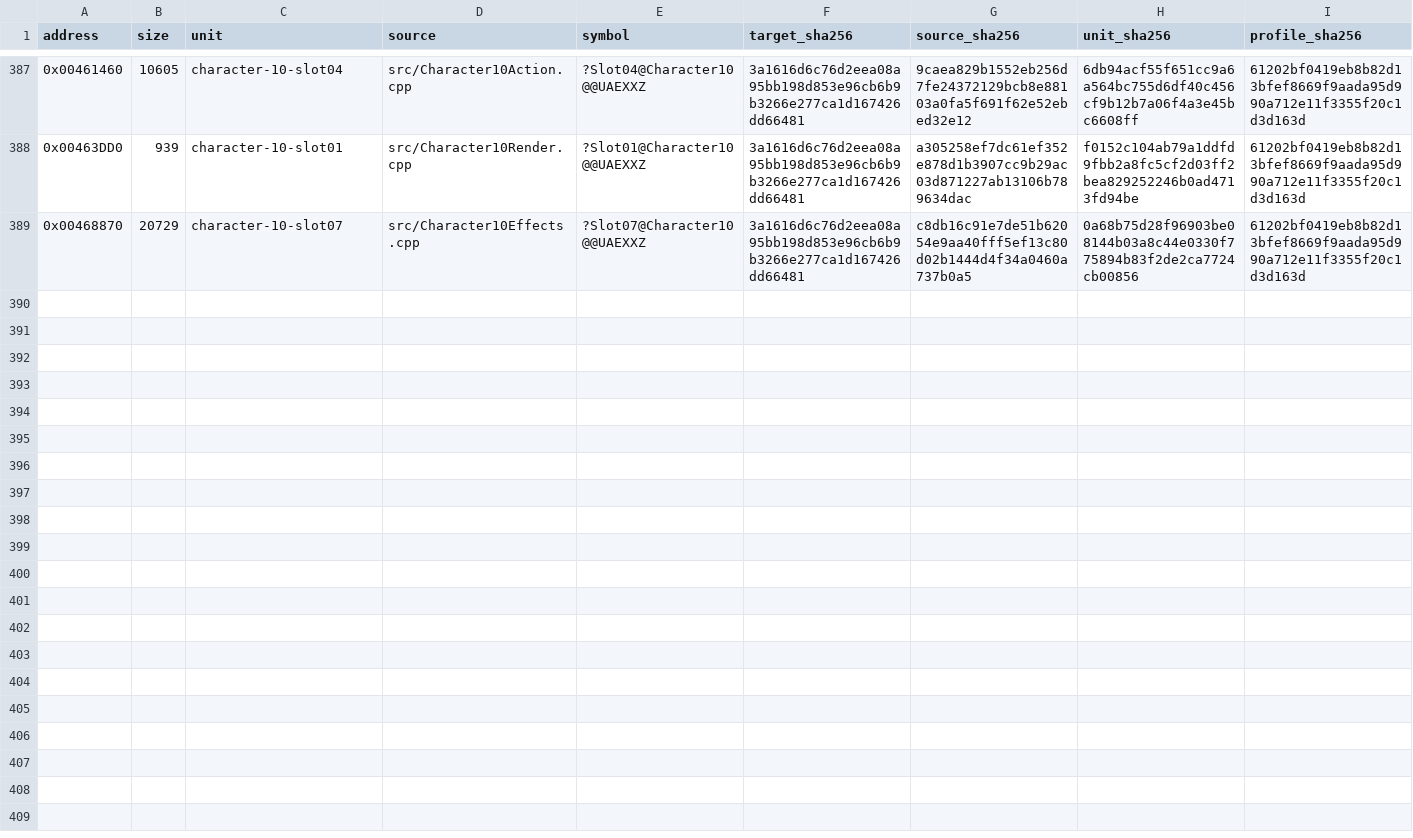
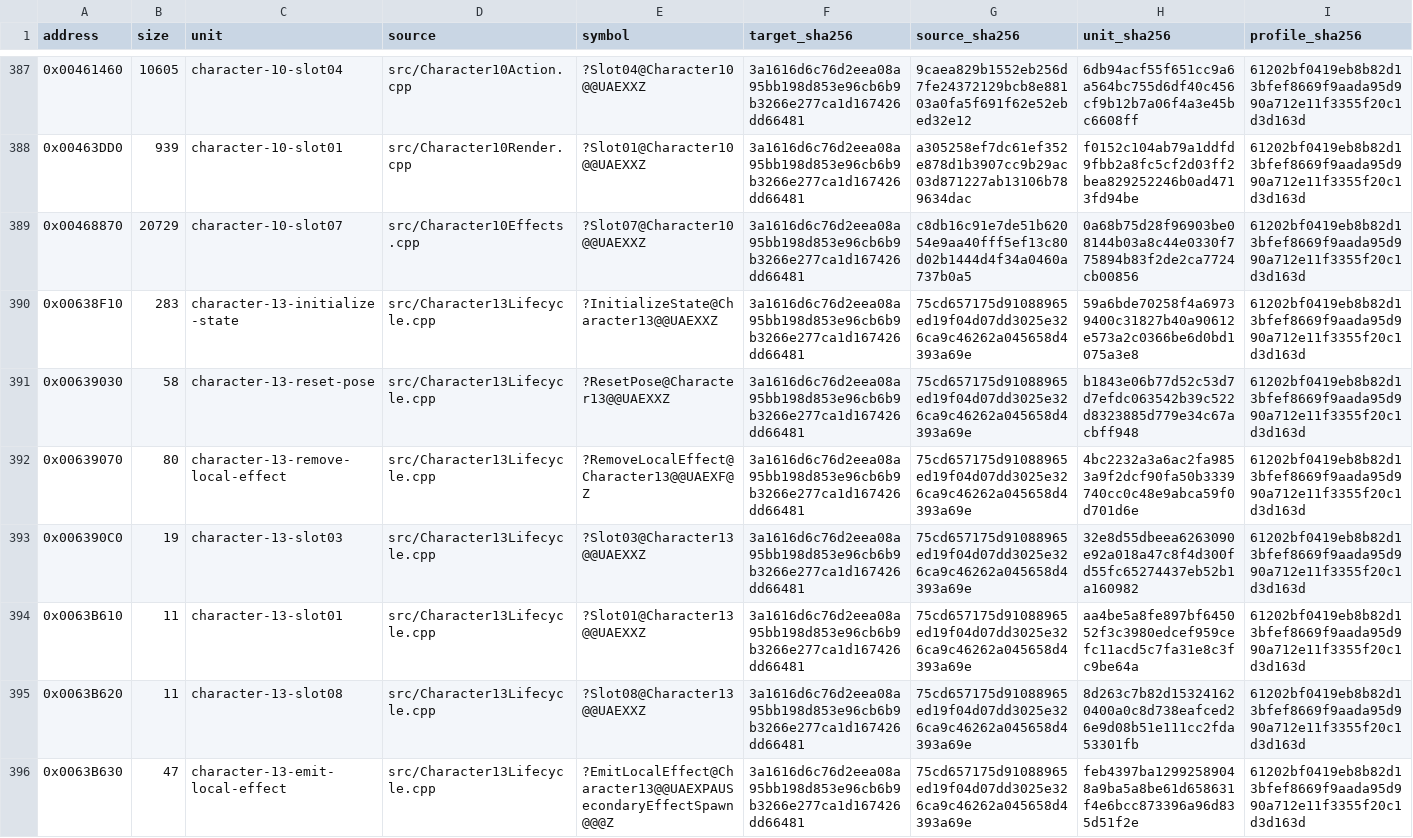
Before and after one commit to N0zoM1z0/Eternal-Fighter-Zero, a CSV file: config/matches.csv, drawn as a sheet; only a part is shown, gaps mark what is left out; rows hold the shown columns only; the diff names each change by its address in the sheet, - before the commit and + after, or states it on an @@ line.

Commit message:
gpt-web: complete seven Kaori lifecycle and virtual functions exact

```diff
--- a/config/matches.csv
+++ b/config/matches.csv
+row 390: 0x00638F10 | 283 | character-13-initialize-state | src/Character13Lifecycle.cpp | ?InitializeState@Character13@@UAEXXZ | 3a1616d6c76d2eea08a95bb198d853e96cb6b9b3266e277ca1d167426dd66481 | 75cd657175d91088965ed19f04d07dd3025e326ca9c46262a045658d4393a69e | 59a6bde70258f4a69739400c31827b40a90612e573a2c0366be6d0bd1075a3e8 | 61202bf0419eb8b82d13bfef8669f9aada95d990a712e11f3355f20c1d3d163d
+row 391: 0x00639030 | 58 | character-13-reset-pose | src/Character13Lifecycle.cpp | ?ResetPose@Character13@@UAEXXZ | 3a1616d6c76d2eea08a95bb198d853e96cb6b9b3266e277ca1d167426dd66481 | 75cd657175d91088965ed19f04d07dd3025e326ca9c46262a045658d4393a69e | b1843e06b77d52c53d7d7efdc063542b39c522d8323885d779e34c67acbff948 | 61202bf0419eb8b82d13bfef8669f9aada95d990a712e11f3355f20c1d3d163d
+row 392: 0x00639070 | 80 | character-13-remove-local-effect | src/Character13Lifecycle.cpp | ?RemoveLocalEffect@Character13@@UAEXF@Z | 3a1616d6c76d2eea08a95bb198d853e96cb6b9b3266e277ca1d167426dd66481 | 75cd657175d91088965ed19f04d07dd3025e326ca9c46262a045658d4393a69e | 4bc2232a3a6ac2fa9853a9f2dcf90fa50b3339740cc0c48e9abca59f0d701d6e | 61202bf0419eb8b82d13bfef8669f9aada95d990a712e11f3355f20c1d3d163d
+row 393: 0x006390C0 | 19 | character-13-slot03 | src/Character13Lifecycle.cpp | ?Slot03@Character13@@UAEXXZ | 3a1616d6c76d2eea08a95bb198d853e96cb6b9b3266e277ca1d167426dd66481 | 75cd657175d91088965ed19f04d07dd3025e326ca9c46262a045658d4393a69e | 32e8d55dbeea6263090e92a018a47c8f4d300fd55fc65274437eb52b1a160982 | 61202bf0419eb8b82d13bfef8669f9aada95d990a712e11f3355f20c1d3d163d
+row 394: 0x0063B610 | 11 | character-13-slot01 | src/Character13Lifecycle.cpp | ?Slot01@Character13@@UAEXXZ | 3a1616d6c76d2eea08a95bb198d853e96cb6b9b3266e277ca1d167426dd66481 | 75cd657175d91088965ed19f04d07dd3025e326ca9c46262a045658d4393a69e | aa4be5a8fe897bf645052f3c3980edcef959cefc11acd5c7fa31e8c3fc9be64a | 61202bf0419eb8b82d13bfef8669f9aada95d990a712e11f3355f20c1d3d163d
+row 395: 0x0063B620 | 11 | character-13-slot08 | src/Character13Lifecycle.cpp | ?Slot08@Character13@@UAEXXZ | 3a1616d6c76d2eea08a95bb198d853e96cb6b9b3266e277ca1d167426dd66481 | 75cd657175d91088965ed19f04d07dd3025e326ca9c46262a045658d4393a69e | 8d263c7b82d153241620400a0c8d738eafced26e9d08b51e111cc2fda53301fb | 61202bf0419eb8b82d13bfef8669f9aada95d990a712e11f3355f20c1d3d163d
+row 396: 0x0063B630 | 47 | character-13-emit-local-effect | src/Character13Lifecycle.cpp | ?EmitLocalEffect@Character13@@UAEXPAUSecondaryEffectSpawn@@@Z | 3a1616d6c76d2eea08a95bb198d853e96cb6b9b3266e277ca1d167426dd66481 | 75cd657175d91088965ed19f04d07dd3025e326ca9c46262a045658d4393a69e | feb4397ba12992589048a9ba5a8be61d658631f4e6bcc873396a96d835d51f2e | 61202bf0419eb8b82d13bfef8669f9aada95d990a712e11f3355f20c1d3d163d
```
Also changed, not shown: config/function-boundaries.csv, config/function-origins.csv, 8 other files.
